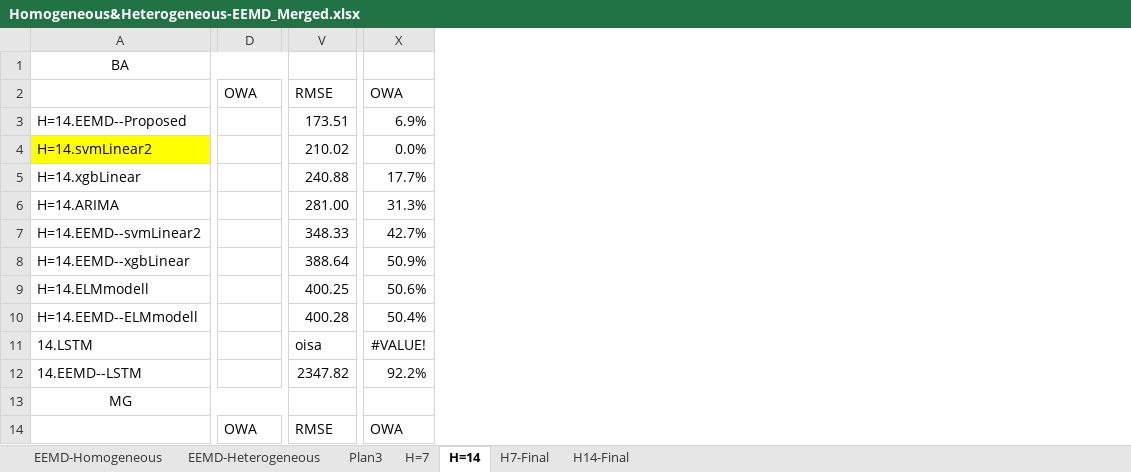
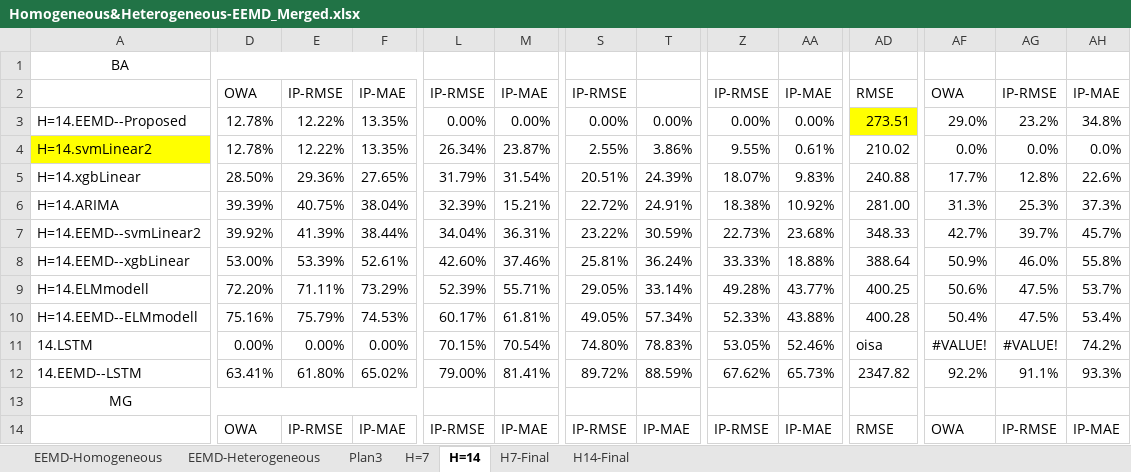
Before and after one commit to jhklarcher/2021-SPRINGER-COVID19-MOBILITY, an Excel workbook: Results/Homogeneous&Heterogeneous-EEMD_Merged.xlsx, sheet H=14, drawn as a sheet; only a part is shown, gaps mark what is left out; values as stored, in another font and other column widths than the file's, no borders; addresses are those after the commit; the diff covers the shown part only; the diff names each change by its address in the sheet, - before the commit and + after, or states it on an @@ line.

```diff
--- a/Results/Homogeneous&Heterogeneous-EEMD_Merged.xlsx (sheet H=14)
+++ b/Results/Homogeneous&Heterogeneous-EEMD_Merged.xlsx (sheet H=14)
+column E, rows 2-14: IP-RMSE | 12.22% | 12.22% | 29.36% | 40.75% | 41.39% | 53.39% | 71.11% | 75.79% | 0.00% | 61.80% |  | IP-RMSE
+column F, rows 2-14: IP-MAE | 13.35% | 13.35% | 27.65% | 38.04% | 38.44% | 52.61% | 73.29% | 74.53% | 0.00% | 65.02% |  | IP-MAE
+column L, rows 2-14: IP-RMSE | 0.00% | 26.34% | 31.79% | 32.39% | 34.04% | 42.60% | 52.39% | 60.17% | 70.15% | 79.00% |  | IP-RMSE
+column M, rows 2-14: IP-MAE | 0.00% | 23.87% | 31.54% | 15.21% | 36.31% | 37.46% | 55.71% | 61.81% | 70.54% | 81.41% |  | IP-MAE
+column S, rows 2-14: IP-RMSE | 0.00% | 2.55% | 20.51% | 22.72% | 23.22% | 25.81% | 29.05% | 49.05% | 74.80% | 89.72% |  | IP-RMSE
+column T, rows 3-14: 0.00% | 3.86% | 24.39% | 24.91% | 30.59% | 36.24% | 33.14% | 57.34% | 78.83% | 88.59% |  | IP-MAE
+column Z, rows 2-14: IP-RMSE | 0.00% | 9.55% | 18.07% | 18.38% | 22.73% | 33.33% | 49.28% | 52.33% | 53.05% | 67.62% |  | IP-RMSE
+column AA, rows 2-14: IP-MAE | 0.00% | 0.61% | 9.83% | 10.92% | 23.68% | 18.88% | 43.77% | 43.88% | 52.46% | 65.73% |  | IP-MAE
+column AG, rows 2-14: IP-RMSE | 23.2% | 0.0% | 12.8% | 25.3% | 39.7% | 46.0% | 47.5% | 47.5% | #VALUE! | 91.1% |  | IP-RMSE
+column AH, rows 2-14: IP-MAE | 34.8% | 0.0% | 22.6% | 37.3% | 45.7% | 55.8% | 53.7% | 53.4% | 74.2% | 93.3% |  | IP-MAE
-D3:D4: (empty)
+D3:D4: 12.78%
-AD3: 173.51
+AD3: 273.51
-AD3 fill: none
+AD3 fill: #FFFF00
-AF3: 6.9%
+AF3: 29.0%
-D5: (empty)
+D5: 28.50%
-D6: (empty)
+D6: 39.39%
-D7: (empty)
+D7: 39.92%
-D8: (empty)
+D8: 53.00%
-D9: (empty)
+D9: 72.20%
-D10: (empty)
+D10: 75.16%
-D11: (empty)
+D11: 0.00%
-D12: (empty)
+D12: 63.41%
```
Also changed, not shown: 14 edited cells and cell formats elsewhere in this sheet, sheet H=7, sheet H14-Final, sheet H7-Final, formulas that keep their value, 30 other files.
